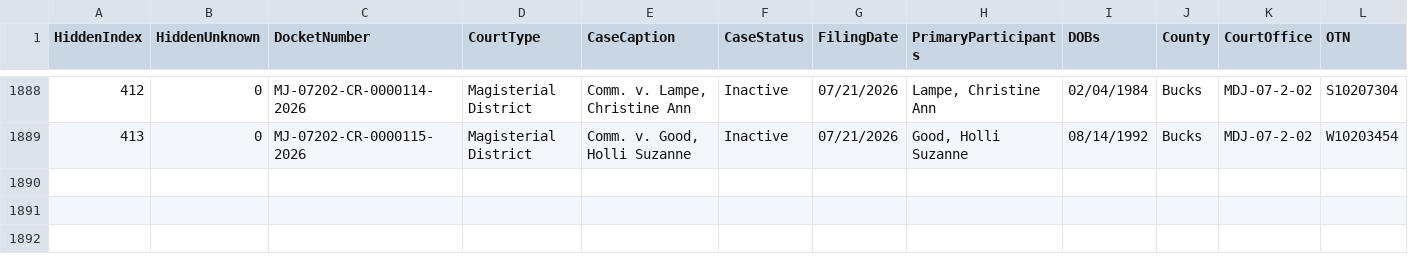
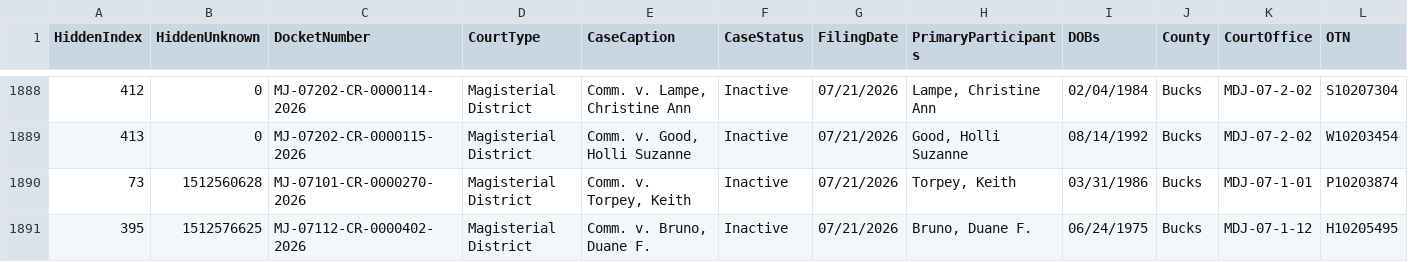
Before and after one commit to CUlleryUSATRepos/BucksCriminalUJSScrapeRepo, a CSV file: docs/data/ujs_criminal_bucks.csv, drawn as a sheet; only a part is shown, gaps mark what is left out; rows hold the shown columns only; the diff names each change by its address in the sheet, - before the commit and + after, or states it on an @@ line.

Commit message:
Daily UJS data update

```diff
--- a/docs/data/ujs_criminal_bucks.csv
+++ b/docs/data/ujs_criminal_bucks.csv
+row 1890: 73 | 1512560628 | MJ-07101-CR-0000270-2026 | Magisterial District | Comm. v. Torpey, Keith | Inactive | 07/21/2026 | Torpey, Keith | 03/31/1986 | Bucks | MDJ-07-1-01 | P10203874
+row 1891: 395 | 1512576625 | MJ-07112-CR-0000402-2026 | Magisterial District | Comm. v. Bruno, Duane F. | Inactive | 07/21/2026 | Bruno, Duane F. | 06/24/1975 | Bucks | MDJ-07-1-12 | H10205495
```
Also changed, not shown: ujs_criminal_bucks.csv.
